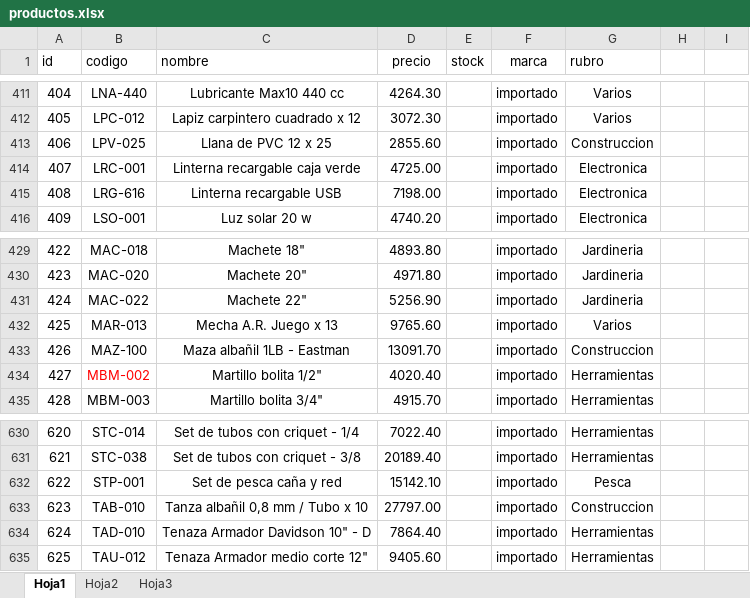
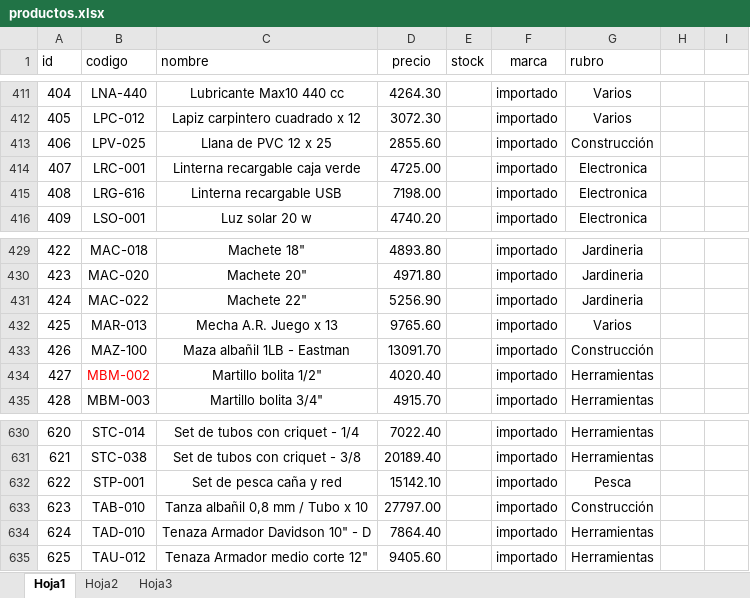
Before and after one commit to belmontelila/distribuidora-piselli, an Excel workbook: productos.xlsx, sheet Hoja1, drawn as a sheet; only a part is shown, gaps mark what is left out; values as stored, in another font and other column widths than the file's, no borders; charts and pictures not drawn; the diff covers the shown part only; the diff names each change by its address in the sheet, - before the commit and + after, or states it on an @@ line.

```diff
--- a/productos.xlsx (sheet Hoja1)
+++ b/productos.xlsx (sheet Hoja1)
-G413 (rubro): Construccion
+G413 (rubro): Construcción
-G433 (rubro): Construccion
+G433 (rubro): Construcción
-G633 (rubro): Construccion
+G633 (rubro): Construcción
```
Also changed, not shown: 13 edited cells elsewhere in this sheet, 3 other files.
